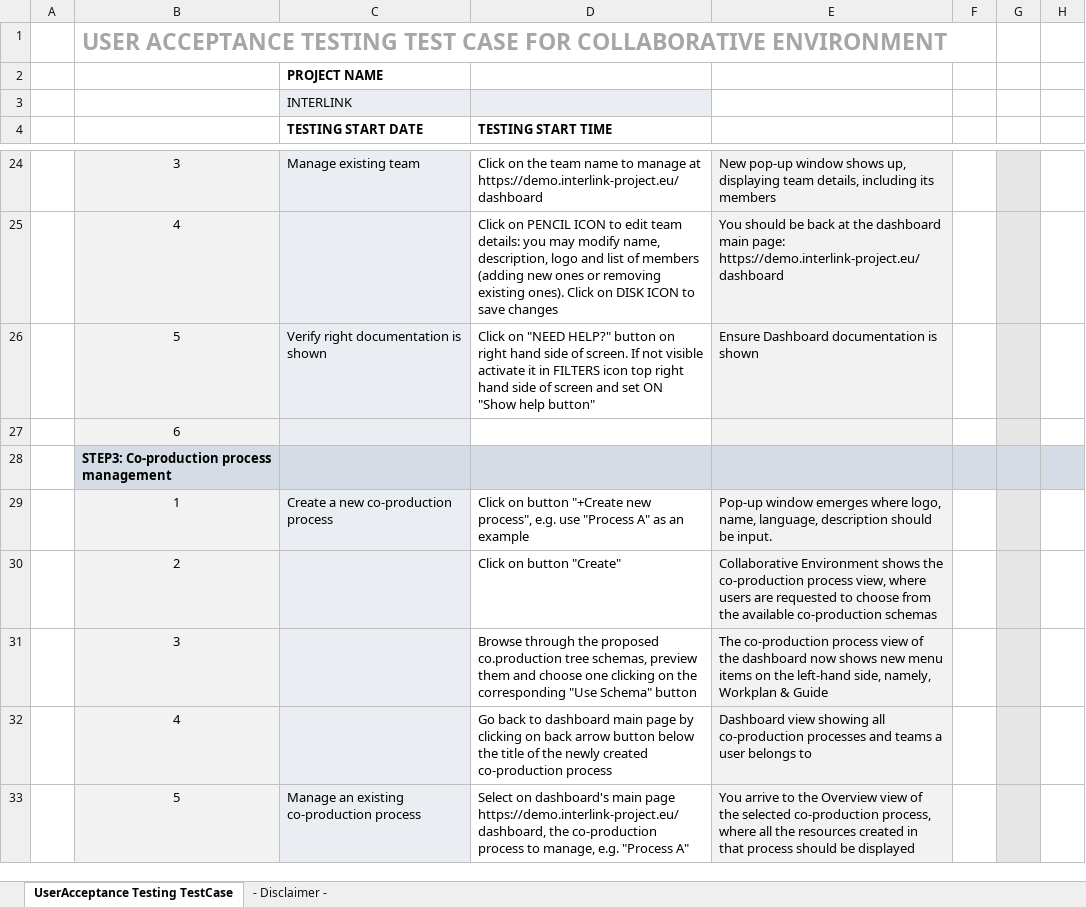
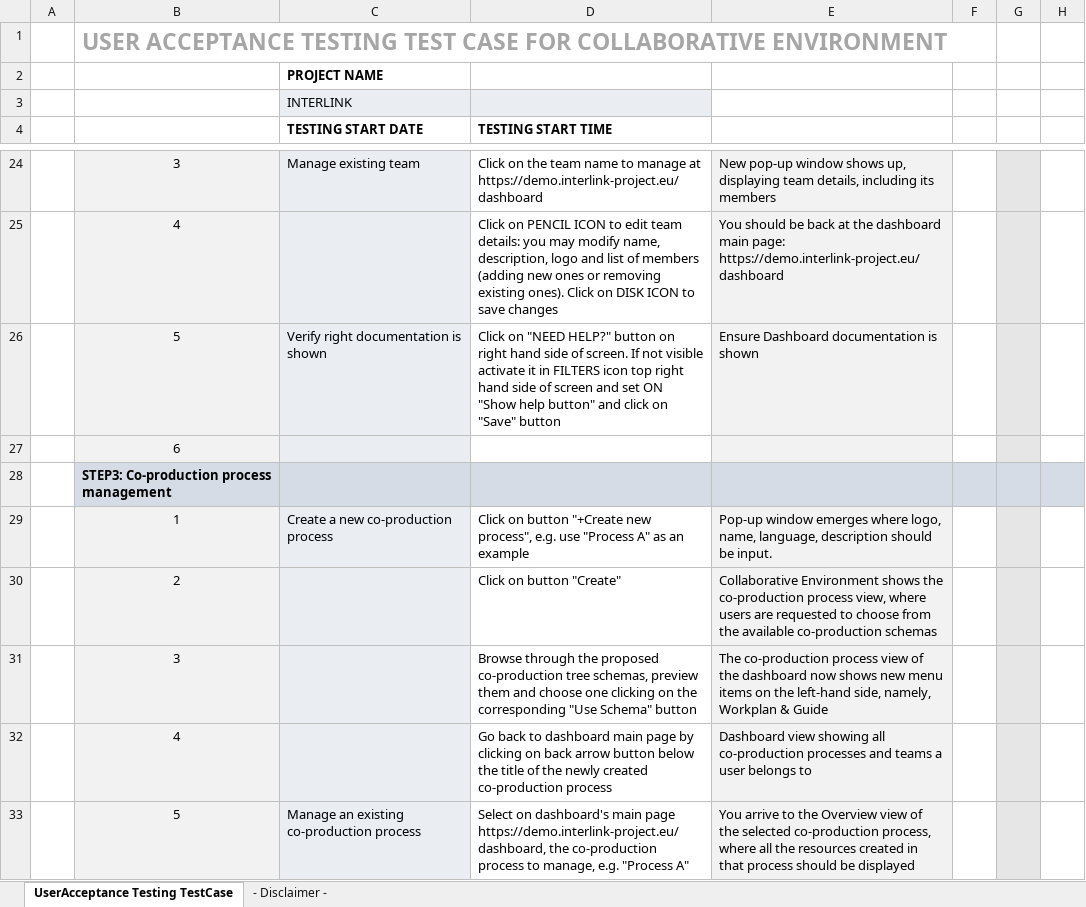
Before and after one commit to interlink-project/interlinkers-data, an Excel workbook: interlinkers/knowledge/User-Acceptance-Test-Template/resource.xlsx, sheet UserAcceptance Testing TestCase, drawn as a sheet; only a part is shown, gaps mark what is left out; values as stored, in another font and other column widths than the file's, no borders; charts and pictures not drawn; the diff covers the shown part only; the diff names each change by its address in the sheet, - before the commit and + after, or states it on an @@ line.

Commit message:
updated user acceptance test template

```diff
--- a/interlinkers/knowledge/User-Acceptance-Test-Template/resource.xlsx (sheet UserAcceptance Testing TestCase)
+++ b/interlinkers/knowledge/User-Acceptance-Test-Template/resource.xlsx (sheet UserAcceptance Testing TestCase)
-D26 (TESTING START TIME): …help button"
+D26 (TESTING START TIME): …help button" and click on "Save" button
-D31 (TESTING START TIME): …the proposed co.production tree schemas,…
+D31 (TESTING START TIME): …the proposed co-production tree schemas,…
```
Also changed, not shown: 7 edited cells elsewhere in this sheet, 1 other file.
